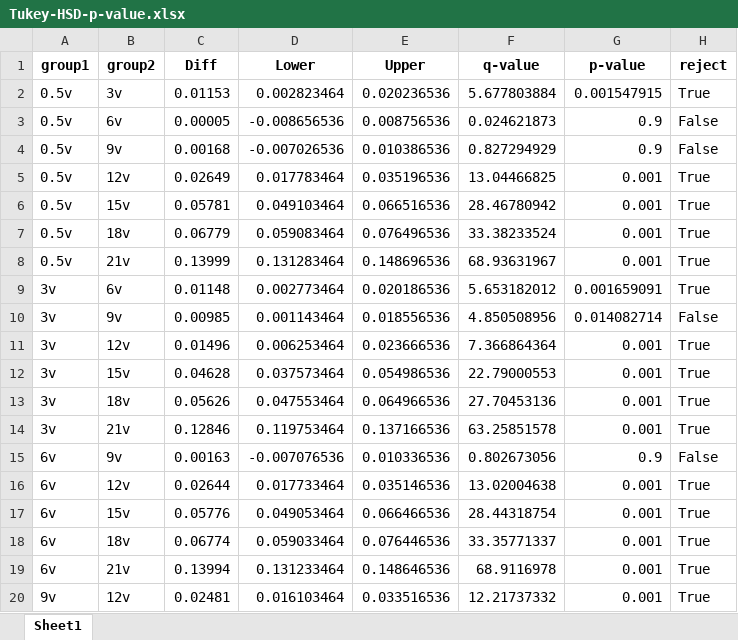
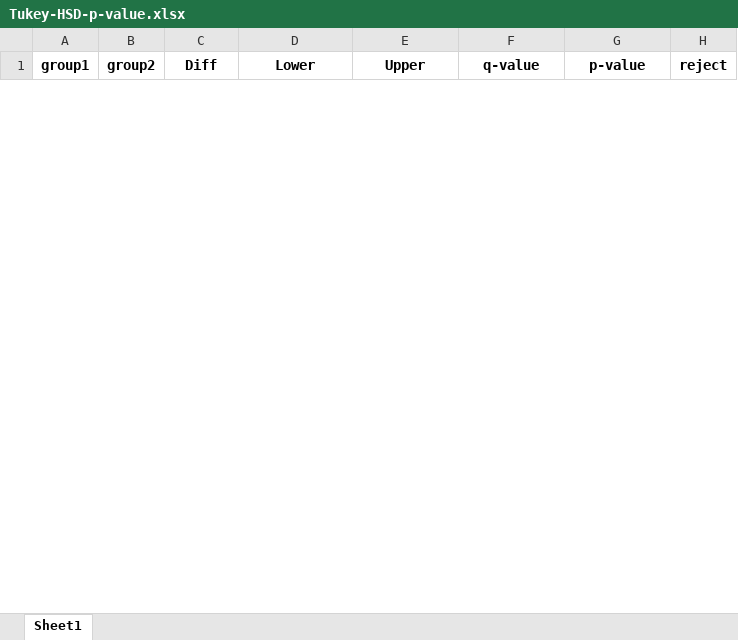
Before and after one commit to BiggusMaximus/Solar-Panel-Monitoring, an Excel workbook: Arduino-Bluetooth/docs/Tukey-HSD-p-value.xlsx, sheet Sheet1, drawn as a sheet; only a part is shown; values as stored, in another font and other column widths than the file's, no borders; removed rows and columns are numbered as before the commit, all else as after; the diff covers the shown part only; the diff names each change by its address in the sheet, - before the commit and + after, or states it on an @@ line.

```diff
--- a/Arduino-Bluetooth/docs/Tukey-HSD-p-value.xlsx (sheet Sheet1)
+++ b/Arduino-Bluetooth/docs/Tukey-HSD-p-value.xlsx (sheet Sheet1)
-row 2: 0.5v | 3v | 0.01153 | 0.002823464 | 0.020236536 | 5.677803884 | 0.001547915 | True
-row 3: 0.5v | 6v | 0.00005 | -0.008656536 | 0.008756536 | 0.024621873 | 0.9 | False
-row 4: 0.5v | 9v | 0.00168 | -0.007026536 | 0.010386536 | 0.827294929 | 0.9 | False
-row 5: 0.5v | 12v | 0.02649 | 0.017783464 | 0.035196536 | 13.04466825 | 0.001 | True
-row 6: 0.5v | 15v | 0.05781 | 0.049103464 | 0.066516536 | 28.46780942 | 0.001 | True
-row 7: 0.5v | 18v | 0.06779 | 0.059083464 | 0.076496536 | 33.38233524 | 0.001 | True
-row 8: 0.5v | 21v | 0.13999 | 0.131283464 | 0.148696536 | 68.93631967 | 0.001 | True
-row 9: 3v | 6v | 0.01148 | 0.002773464 | 0.020186536 | 5.653182012 | 0.001659091 | True
-row 10: 3v | 9v | 0.00985 | 0.001143464 | 0.018556536 | 4.850508956 | 0.014082714 | False
-row 11: 3v | 12v | 0.01496 | 0.006253464 | 0.023666536 | 7.366864364 | 0.001 | True
-row 12: 3v | 15v | 0.04628 | 0.037573464 | 0.054986536 | 22.79000553 | 0.001 | True
-row 13: 3v | 18v | 0.05626 | 0.047553464 | 0.064966536 | 27.70453136 | 0.001 | True
-row 14: 3v | 21v | 0.12846 | 0.119753464 | 0.137166536 | 63.25851578 | 0.001 | True
-row 15: 6v | 9v | 0.00163 | -0.007076536 | 0.010336536 | 0.802673056 | 0.9 | False
-row 16: 6v | 12v | 0.02644 | 0.017733464 | 0.035146536 | 13.02004638 | 0.001 | True
-row 17: 6v | 15v | 0.05776 | 0.049053464 | 0.066466536 | 28.44318754 | 0.001 | True
-row 18: 6v | 18v | 0.06774 | 0.059033464 | 0.076446536 | 33.35771337 | 0.001 | True
-row 19: 6v | 21v | 0.13994 | 0.131233464 | 0.148646536 | 68.9116978 | 0.001 | True
-row 20: 9v | 12v | 0.02481 | 0.016103464 | 0.033516536 | 12.21737332 | 0.001 | True
```
Also changed, not shown: 36 added rows and 9 removed rows elsewhere in this sheet, Arduino-Bluetooth/docs/error_voltage_all.xlsx, Arduino-Bluetooth/docs/tukey_only_p-value.xlsx, 21 other files.
